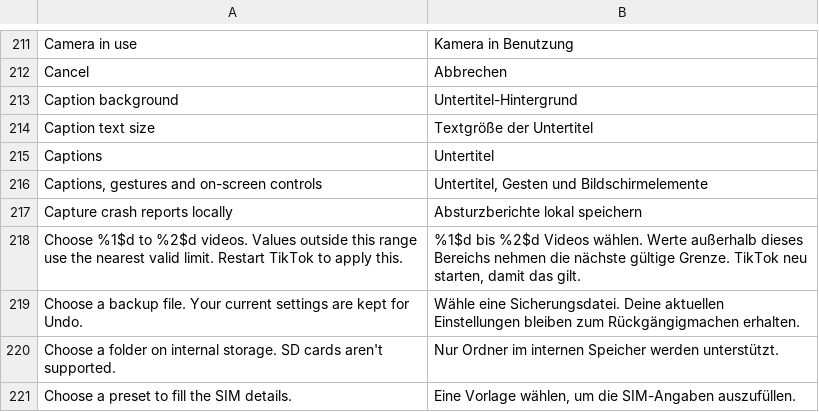
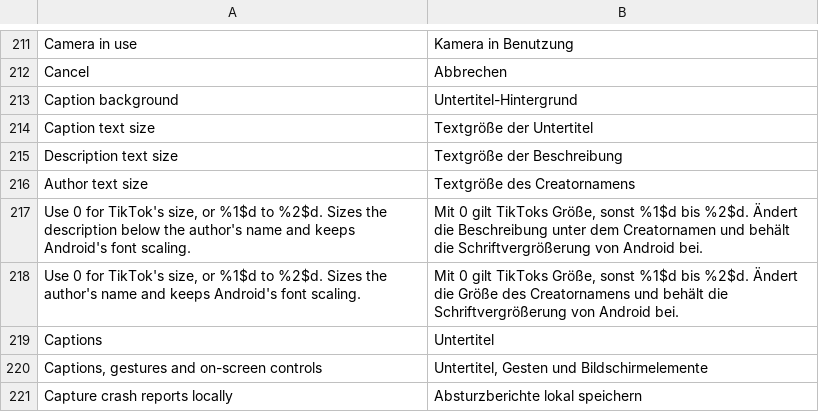
Before and after one commit to BlackGold8282/HushFeed, a TSV file: extensions/tiktok/src/main/l10n/de.tsv, drawn as a sheet; only a part is shown, gaps mark what is left out; the shorter side is filled out with more unchanged rows; the diff names each change by its address in the sheet, - before the commit and + after, or states it on an @@ line.

```diff
--- a/extensions/tiktok/src/main/l10n/de.tsv
+++ b/extensions/tiktok/src/main/l10n/de.tsv
+row 215: Description text size | Textgröße der Beschreibung
+row 216: Author text size | Textgröße des Creatornamens
+row 217: Use 0 for TikTok's size, or %1$d to %2$d. Sizes the description below the author's name and keeps Android's font scaling. | Mit 0 gilt TikToks Größe, sonst %1$d bis %2$d. Ändert die Beschreibung unter dem Creatornamen und behält die Schriftvergrößerung von Android bei.
+row 218: Use 0 for TikTok's size, or %1$d to %2$d. Sizes the author's name and keeps Android's font scaling. | Mit 0 gilt TikToks Größe, sonst %1$d bis %2$d. Ändert die Größe des Creatornamens und behält die Schriftvergrößerung von Android bei.
```
Also changed, not shown: extensions/tiktok/src/main/l10n/es.tsv, extensions/tiktok/src/main/l10n/in.csv, 23 other files.
